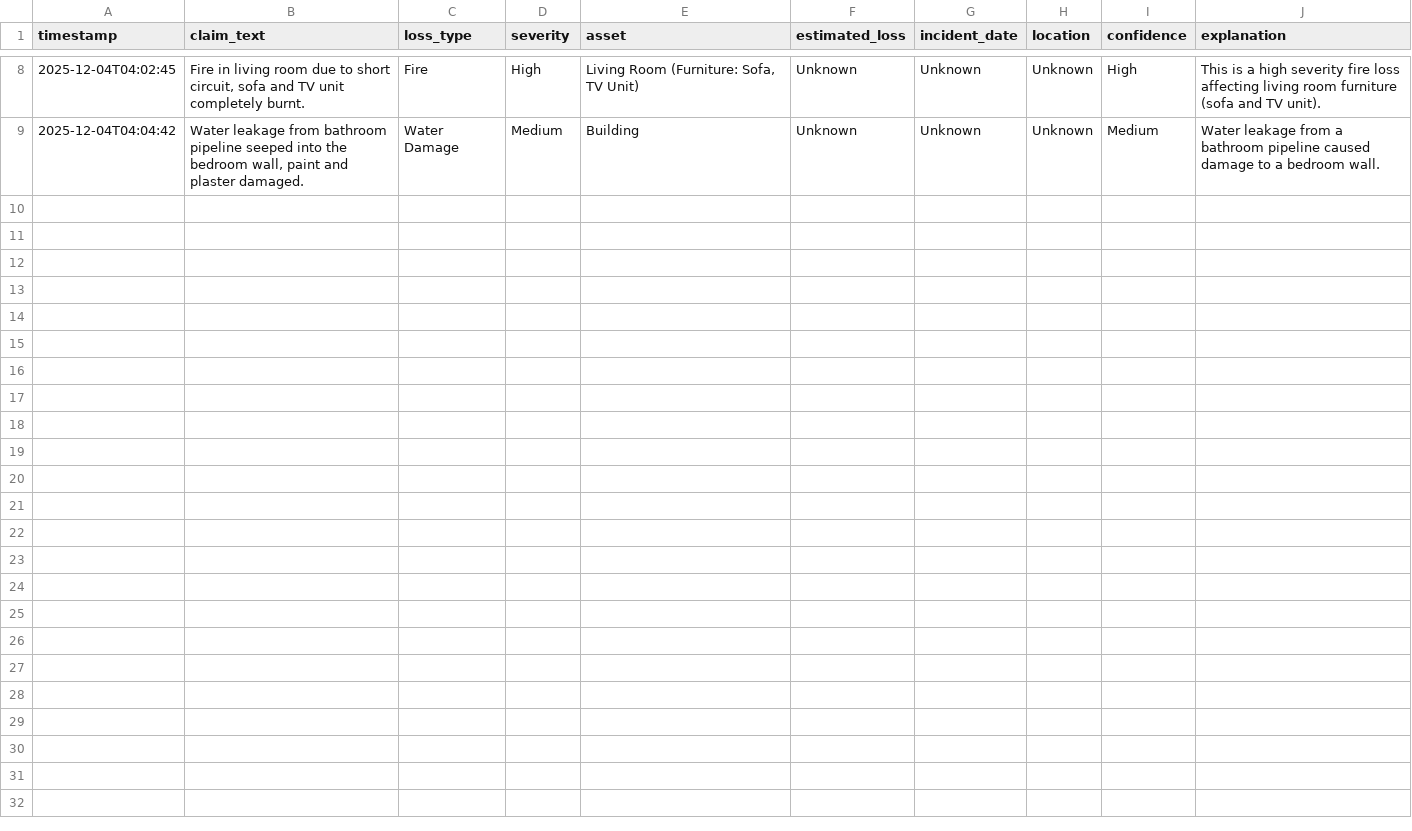
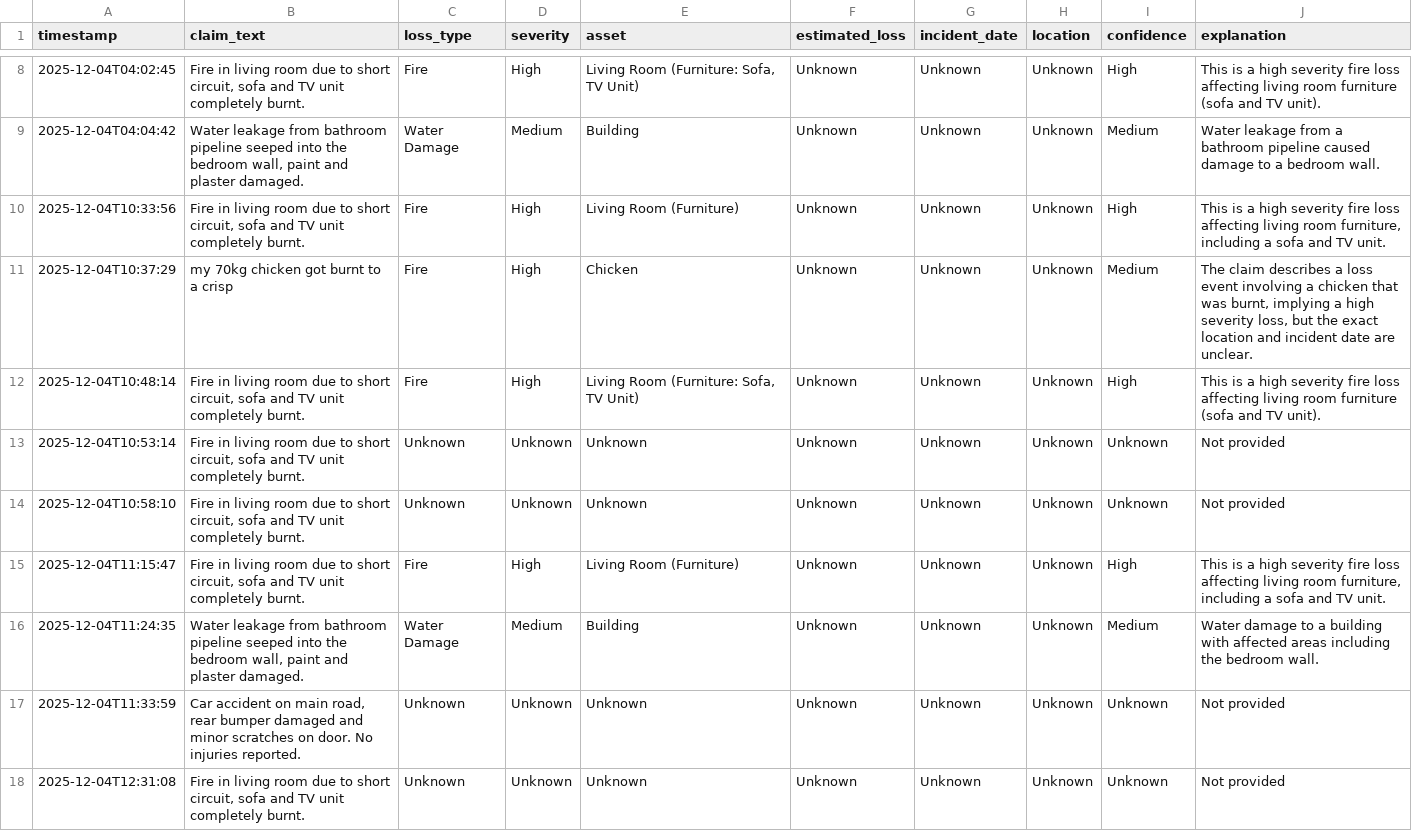
Before and after one commit to paneri11/Claims-Description-Normalizer, a CSV file: data/claims_history.csv, drawn as a sheet; only a part is shown, gaps mark what is left out; the diff names each change by its address in the sheet, - before the commit and + after, or states it on an @@ line.

```diff
--- a/data/claims_history.csv
+++ b/data/claims_history.csv
+row 10: 2025-12-04T10:33:56 | Fire in living room due to short circuit, sofa and TV unit completely burnt. | Fire | High | Living Room (Furniture) | Unknown | Unknown | Unknown | High | This is a high severity fire loss affecting living room furniture, including a sofa and TV unit.
+row 11: 2025-12-04T10:37:29 | my 70kg chicken got burnt to a crisp | Fire | High | Chicken | Unknown | Unknown | Unknown | Medium | The claim describes a loss event involving a chicken that was burnt, implying a high severity loss, but the exact location and incident date are unclear.
+row 12: 2025-12-04T10:48:14 | Fire in living room due to short circuit, sofa and TV unit completely burnt. | Fire | High | Living Room (Furniture: Sofa, TV Unit) | Unknown | Unknown | Unknown | High | This is a high severity fire loss affecting living room furniture (sofa and TV unit).
+row 13: 2025-12-04T10:53:14 | Fire in living room due to short circuit, sofa and TV unit completely burnt. | Unknown | Unknown | Unknown | Unknown | Unknown | Unknown | Unknown | Not provided
+row 14: 2025-12-04T10:58:10 | Fire in living room due to short circuit, sofa and TV unit completely burnt. | Unknown | Unknown | Unknown | Unknown | Unknown | Unknown | Unknown | Not provided
+row 15: 2025-12-04T11:15:47 | Fire in living room due to short circuit, sofa and TV unit completely burnt. | Fire | High | Living Room (Furniture) | Unknown | Unknown | Unknown | High | This is a high severity fire loss affecting living room furniture, including a sofa and TV unit.
+row 16: 2025-12-04T11:24:35 | Water leakage from bathroom pipeline seeped into the bedroom wall, paint and plaster damaged. | Water Damage | Medium | Building | Unknown | Unknown | Unknown | Medium | Water damage to a building with affected areas including the bedroom wall.
+row 17: 2025-12-04T11:33:59 | Car accident on main road, rear bumper damaged and minor scratches on door. No injuries reported. | Unknown | Unknown | Unknown | Unknown | Unknown | Unknown | Unknown | Not provided
+row 18: 2025-12-04T12:31:08 | Fire in living room due to short circuit, sofa and TV unit completely burnt. | Unknown | Unknown | Unknown | Unknown | Unknown | Unknown | Unknown | Not provided
```
Also changed, not shown: 4 other files.
